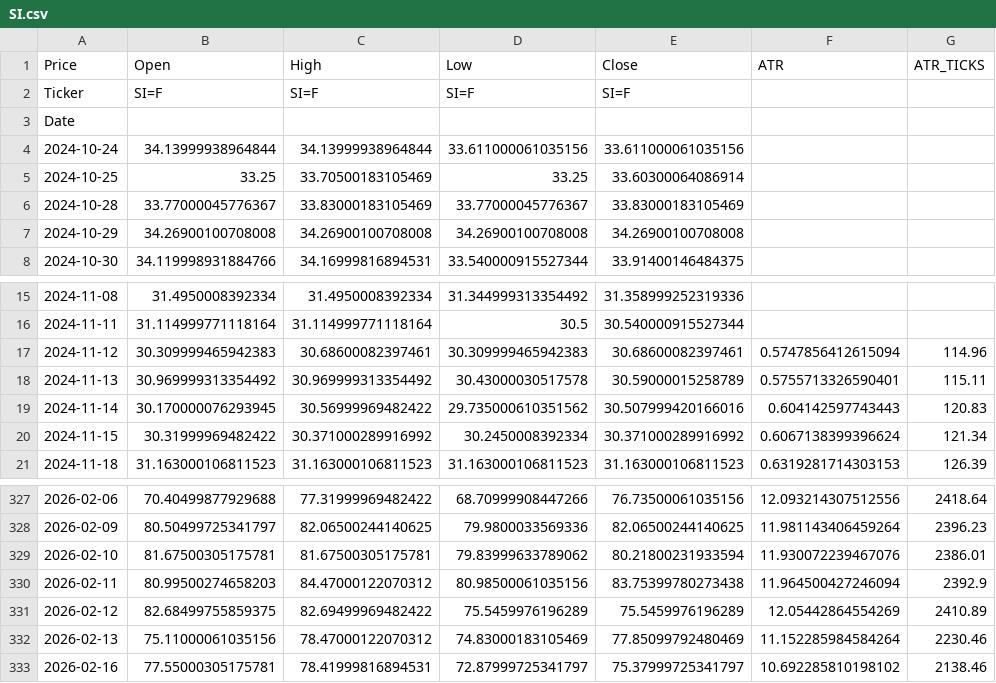
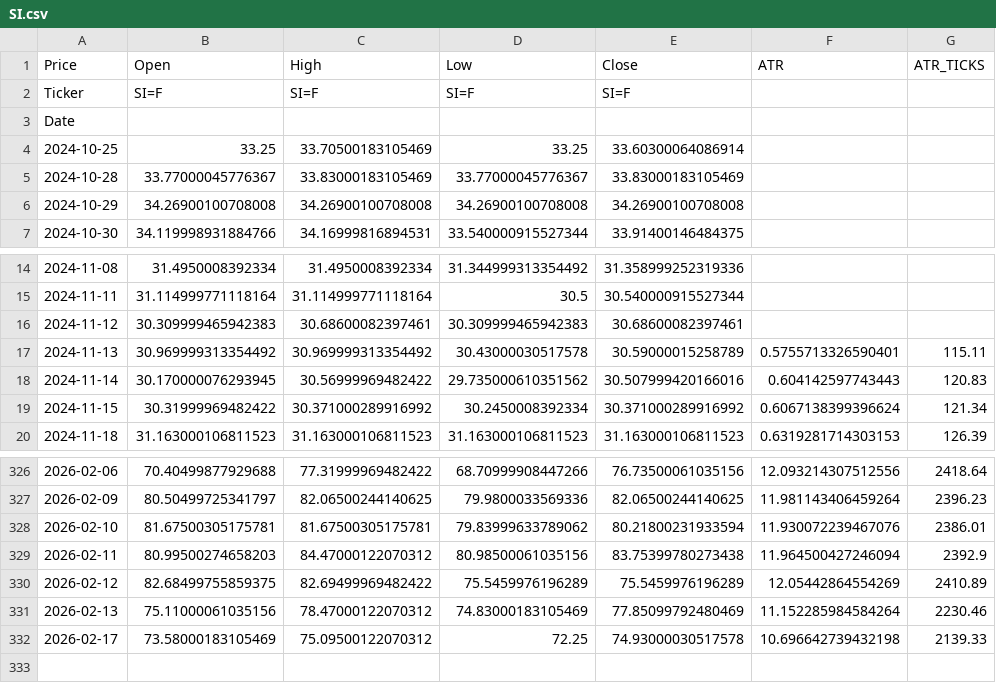
Before and after one commit to tusiklavan13/QuickLot, a CSV file: history/SI.csv, drawn as a sheet; only a part is shown, gaps mark what is left out.

Commit message:
chore(history): update CSV + market-history.json

```diff
--- a/history/SI.csv
+++ b/history/SI.csv
@@ -3,3 +3,2 @@ Ticker,SI=F,SI=F,SI=F,SI=F,,
 Date,,,,,,
-2024-10-24,34.13999938964844,34.13999938964844,33.611000061035156,33.611000061035156,,
 2024-10-25,33.25,33.70500183105469,33.25,33.60300064086914,,
@@ -16,3 +15,3 @@ Date,,,,,,
 2024-11-11,31.114999771118164,31.114999771118164,30.5,30.540000915527344,,
-2024-11-12,30.309999465942383,30.68600082397461,30.309999465942383,30.68600082397461,0.5747856412615094,114.96
+2024-11-12,30.309999465942383,30.68600082397461,30.309999465942383,30.68600082397461,,
 2024-11-13,30.969999313354492,30.969999313354492,30.43000030517578,30.59000015258789,0.5755713326590401,115.11
@@ -332,2 +331,2 @@ Date,,,,,,
 2026-02-13,75.11000061035156,78.47000122070312,74.83000183105469,77.85099792480469,11.152285984584264,2230.46
-2026-02-16,77.55000305175781,78.41999816894531,72.87999725341797,75.37999725341797,10.692285810198102,2138.46
+2026-02-17,73.58000183105469,75.09500122070312,72.25,74.93000030517578,10.696642739432198,2139.33
```
Also changed, not shown: history/HG.csv, history/MHG.csv, 16 other files.
